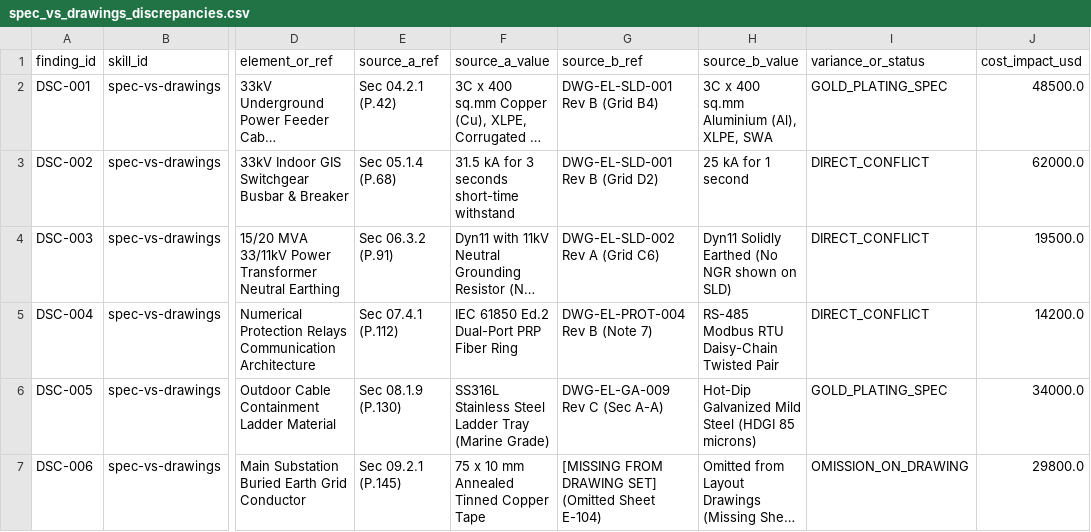
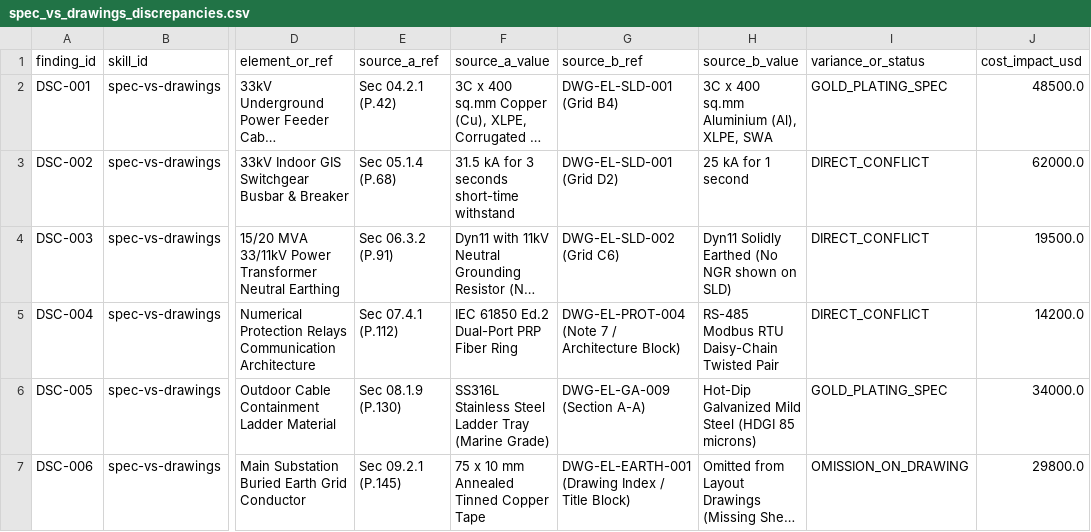
Before and after one commit to amareshdas3-eng/construction-ai-20-skills, a CSV file: spec_vs_drawings_discrepancies.csv, drawn as a sheet; only a part is shown, gaps mark what is left out; long unchanged cells end in …; the diff names each change by its address in the sheet, - before the commit and + after, or states it on an @@ line.

```diff
--- a/spec_vs_drawings_discrepancies.csv
+++ b/spec_vs_drawings_discrepancies.csv
-G2 (source_b_ref): DWG-EL-SLD-001 Rev B (Grid B4)
+G2 (source_b_ref): DWG-EL-SLD-001 (Grid B4)
-G3 (source_b_ref): DWG-EL-SLD-001 Rev B (Grid D2)
+G3 (source_b_ref): DWG-EL-SLD-001 (Grid D2)
-G4 (source_b_ref): DWG-EL-SLD-002 Rev A (Grid C6)
+G4 (source_b_ref): DWG-EL-SLD-002 (Grid C6)
-G5 (source_b_ref): DWG-EL-PROT-004 Rev B (Note 7)
+G5 (source_b_ref): DWG-EL-PROT-004 (Note 7 / Architecture Block)
-G6 (source_b_ref): DWG-EL-GA-009 Rev C (Sec A-A)
+G6 (source_b_ref): DWG-EL-GA-009 (Section A-A)
-G7 (source_b_ref): [MISSING FROM DRAWING SET] (Omitted Sheet E-104)
+G7 (source_b_ref): DWG-EL-EARTH-001 (Drawing Index / Title Block)
```
Also changed, not shown: proengineering_all_20_skills_master.csv, 21 other files.
